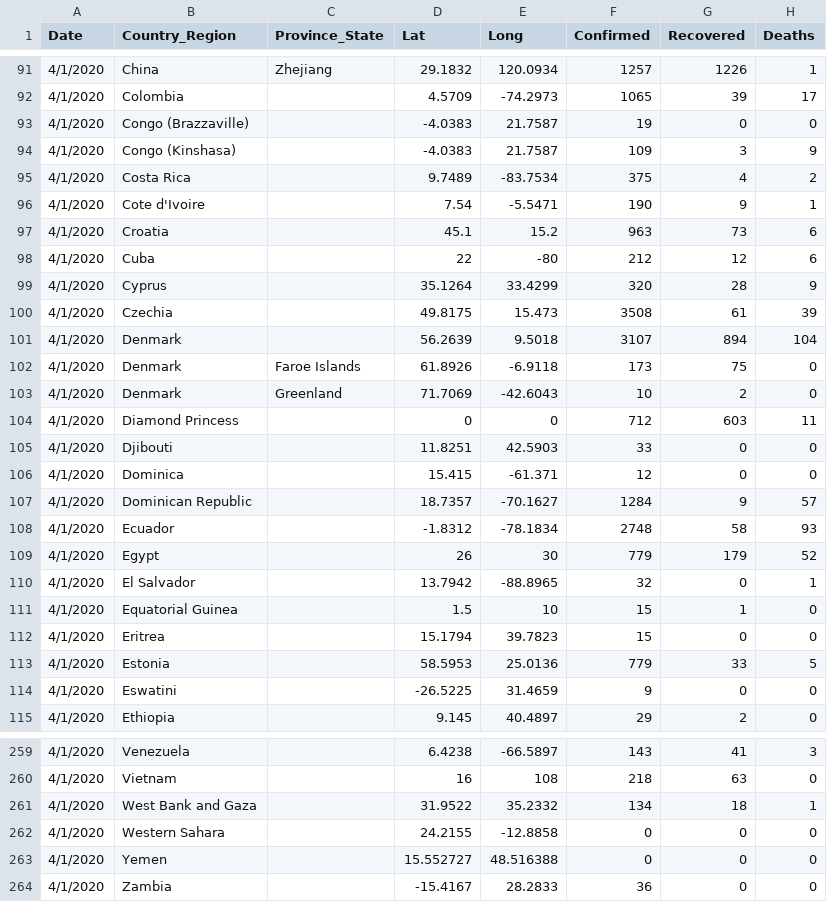
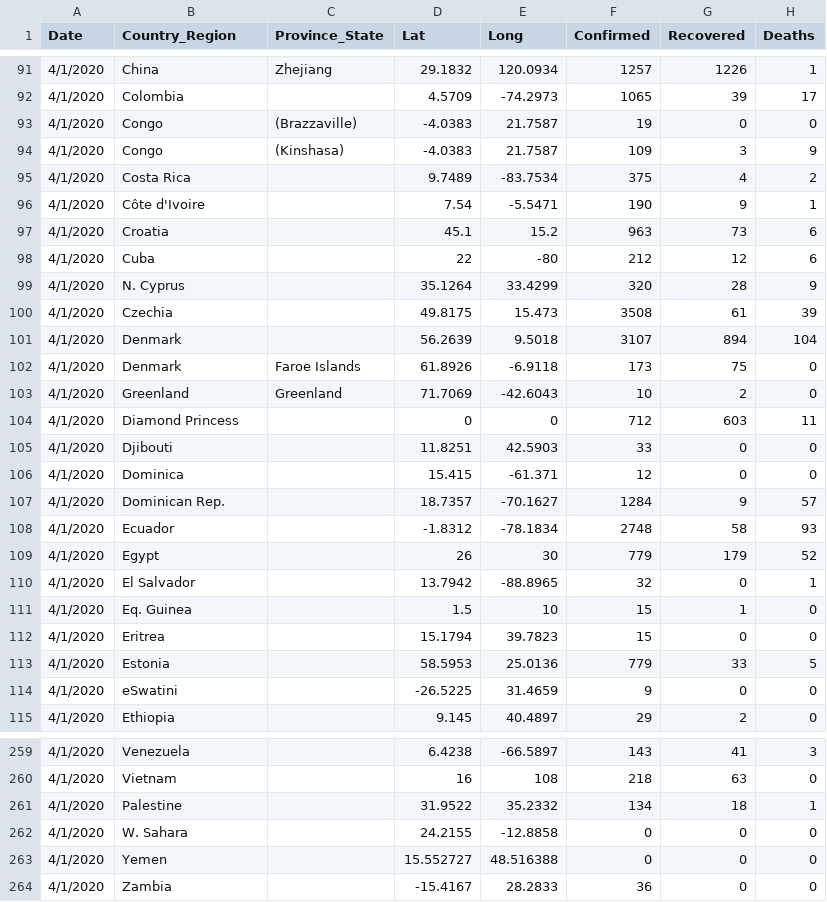
Before and after one commit to MMustafa01/Computational-Intelligence-Assignment-3--SOM-and-RL, a CSV file: Q1_data_cleaned.csv, drawn as a sheet; only a part is shown, gaps mark what is left out; the diff covers the shown part only.

```diff
--- a/Q1_data_cleaned.csv
+++ b/Q1_data_cleaned.csv
@@ -92,9 +92,9 @@ Date,Country_Region,Province_State,Lat,Long,Confirmed,Recovered,Deaths
 4/1/2020,Colombia,,4.5709,-74.2973,1065,39,17
-4/1/2020,Congo (Brazzaville),,-4.0383,21.7587,19,0,0
-4/1/2020,Congo (Kinshasa),,-4.0383,21.7587,109,3,9
+4/1/2020,Congo, (Brazzaville),-4.0383,21.7587,19,0,0
+4/1/2020,Congo, (Kinshasa),-4.0383,21.7587,109,3,9
 4/1/2020,Costa Rica,,9.7489,-83.7534,375,4,2
-4/1/2020,Cote d'Ivoire,,7.54,-5.5471,190,9,1
+4/1/2020,Côte d'Ivoire,,7.54,-5.5471,190,9,1
 4/1/2020,Croatia,,45.1,15.2,963,73,6
 4/1/2020,Cuba,,22,-80,212,12,6
-4/1/2020,Cyprus,,35.1264,33.4299,320,28,9
+4/1/2020,N. Cyprus,,35.1264,33.4299,320,28,9
 4/1/2020,Czechia,,49.8175,15.473,3508,61,39
@@ -102,3 +102,3 @@ Date,Country_Region,Province_State,Lat,Long,Confirmed,Recovered,Deaths
 4/1/2020,Denmark,Faroe Islands,61.8926,-6.9118,173,75,0
-4/1/2020,Denmark,Greenland,71.7069,-42.6043,10,2,0
+4/1/2020,Greenland,Greenland,71.7069,-42.6043,10,2,0
 4/1/2020,Diamond Princess,,0,0,712,603,11
@@ -106,3 +106,3 @@ Date,Country_Region,Province_State,Lat,Long,Confirmed,Recovered,Deaths
 4/1/2020,Dominica,,15.415,-61.371,12,0,0
-4/1/2020,Dominican Republic,,18.7357,-70.1627,1284,9,57
+4/1/2020,Dominican Rep.,,18.7357,-70.1627,1284,9,57
 4/1/2020,Ecuador,,-1.8312,-78.1834,2748,58,93
@@ -110,6 +110,6 @@ Date,Country_Region,Province_State,Lat,Long,Confirmed,Recovered,Deaths
 4/1/2020,El Salvador,,13.7942,-88.8965,32,0,1
-4/1/2020,Equatorial Guinea,,1.5,10,15,1,0
+4/1/2020,Eq. Guinea,,1.5,10,15,1,0
 4/1/2020,Eritrea,,15.1794,39.7823,15,0,0
 4/1/2020,Estonia,,58.5953,25.0136,779,33,5
-4/1/2020,Eswatini,,-26.5225,31.4659,9,0,0
+4/1/2020,eSwatini,,-26.5225,31.4659,9,0,0
 4/1/2020,Ethiopia,,9.145,40.4897,29,2,0
@@ -260,4 +260,4 @@ Date,Country_Region,Province_State,Lat,Long,Confirmed,Recovered,Deaths
 4/1/2020,Vietnam,,16,108,218,63,0
-4/1/2020,West Bank and Gaza,,31.9522,35.2332,134,18,1
-4/1/2020,Western Sahara,,24.2155,-12.8858,0,0,0
+4/1/2020,Palestine,,31.9522,35.2332,134,18,1
+4/1/2020,W. Sahara,,24.2155,-12.8858,0,0,0
 4/1/2020,Yemen,,15.552727,48.516388,0,0,0
```
Also changed, not shown: 7 edited cells elsewhere in this file, 2 other files.
